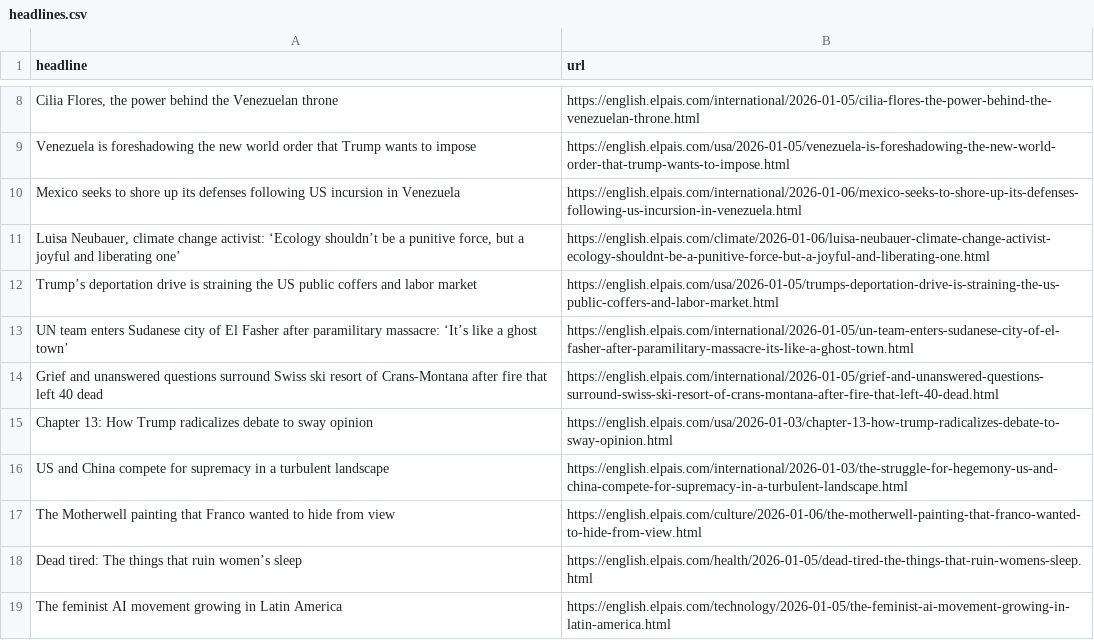
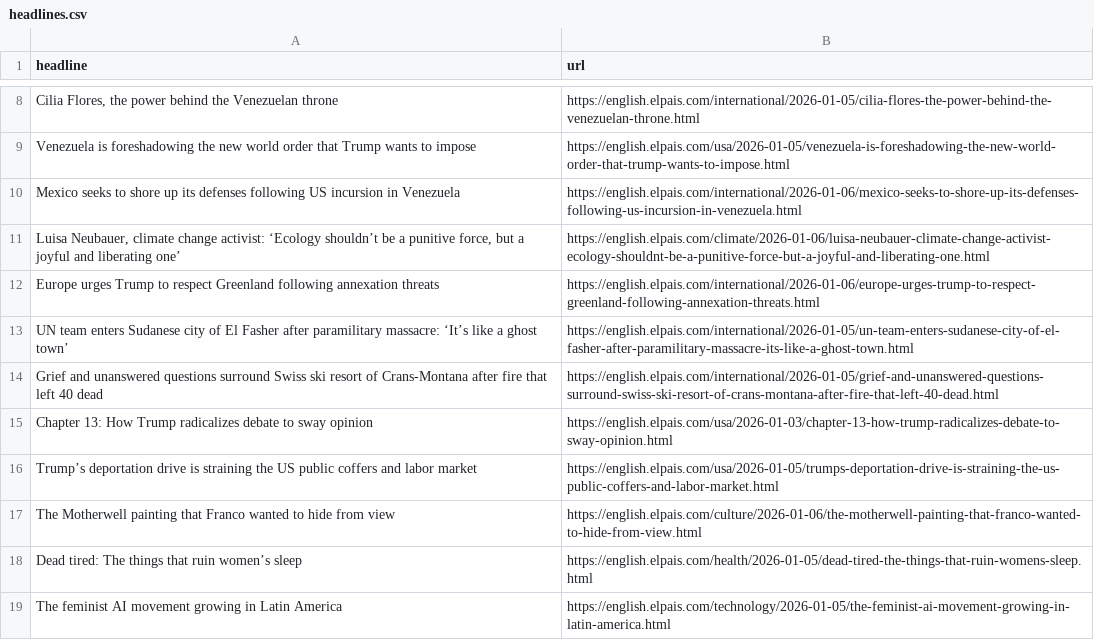
Before and after one commit to jam9501/el-pais-autoscraper, a CSV file: headlines.csv, drawn as a sheet; only a part is shown, gaps mark what is left out.

```diff
--- a/headlines.csv
+++ b/headlines.csv
@@ -11,3 +11,3 @@ Mexico seeks to shore up its defenses following US incursion in Venezuela,https:
 "Luisa Neubauer, climate change activist: ‘Ecology shouldn’t be a punitive force, but a joyful and liberating one’",https://english.elpais.com/climate/2026-01-06/luisa-neubauer-climate-change-activist-ecology-shouldnt-be-a-punitive-force-but-a-joyful-and-liberating-one.html
-Trump’s deportation drive is straining the US public coffers and labor market,https://english.elpais.com/usa/2026-01-05/trumps-deportation-drive-is-straining-the-us-public-coffers-and-labor-market.html
+Europe urges Trump to respect Greenland following annexation threats,https://english.elpais.com/international/2026-01-06/europe-urges-trump-to-respect-greenland-following-annexation-threats.html
 UN team enters Sudanese city of El Fasher after paramilitary massacre: ‘It’s like a ghost town’,https://english.elpais.com/international/2026-01-05/un-team-enters-sudanese-city-of-el-fasher-after-paramilitary-massacre-its-like-a-ghost-town.html
@@ -15,3 +15,3 @@ Grief and unanswered questions surround Swiss ski resort of Crans-Montana after
 Chapter 13: How Trump radicalizes debate to sway opinion,https://english.elpais.com/usa/2026-01-03/chapter-13-how-trump-radicalizes-debate-to-sway-opinion.html
-US and China compete for supremacy in a turbulent landscape,https://english.elpais.com/international/2026-01-03/the-struggle-for-hegemony-us-and-china-compete-for-supremacy-in-a-turbulent-landscape.html
+Trump’s deportation drive is straining the US public coffers and labor market,https://english.elpais.com/usa/2026-01-05/trumps-deportation-drive-is-straining-the-us-public-coffers-and-labor-market.html
 The Motherwell painting that Franco wanted to hide from view,https://english.elpais.com/culture/2026-01-06/the-motherwell-painting-that-franco-wanted-to-hide-from-view.html
```
